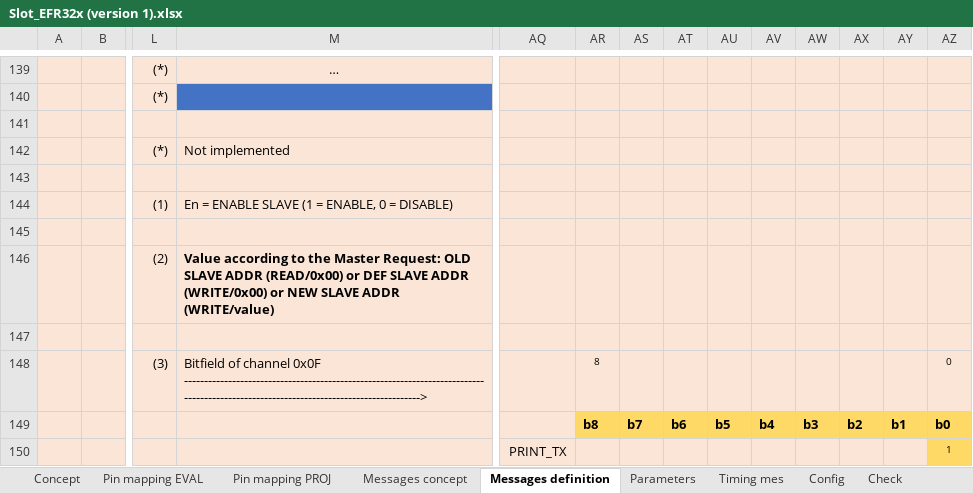
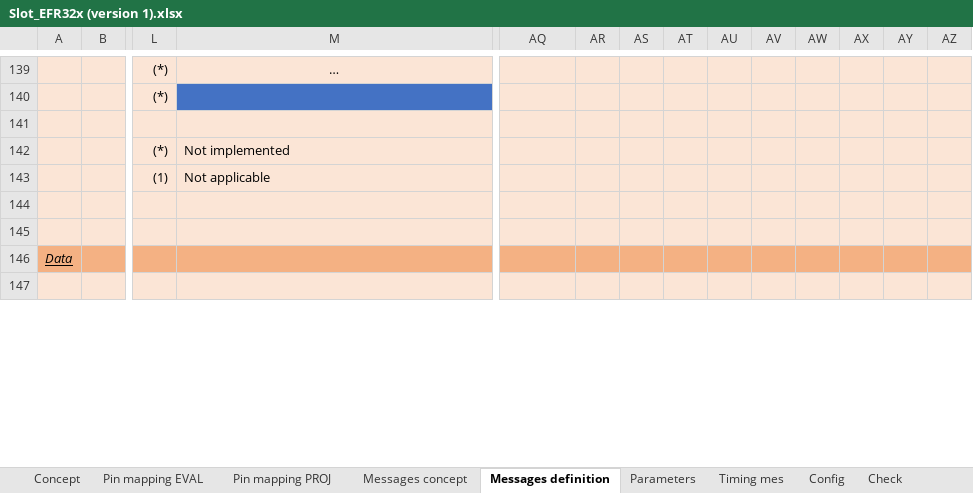
Before and after one commit to lindpatr/Eval, an Excel workbook: Doc/Slot_EFR32x (version 1).xlsx, sheet Messages definition, drawn as a sheet; only a part is shown, gaps mark what is left out; the shorter side is filled out with more unchanged rows; values as stored, in another font and other column widths than the file's, no borders; removed rows and columns are numbered as before the commit, all else as after; rows hold the shown columns only; the diff covers the shown part only; the diff names each change by its address in the sheet, - before the commit and + after, or states it on an @@ line.

Commit message:
[Slot Doc] Update data frame (status1) during implementation / definition in code

```diff
--- a/Doc/Slot_EFR32x (version 1).xlsx (sheet Messages definition)
+++ b/Doc/Slot_EFR32x (version 1).xlsx (sheet Messages definition)
-row 143: (empty)
+row 143:  |  | (1) | Not applicable
-row 144:  |  | (1) | En = ENABLE SLAVE (1 = ENABLE, 0 = DISABLE)
-row 145: (empty)
-row 146:  |  | (2) | Value according to the Master Request: OLD SLAVE ADDR (READ/0x00) or DEF SLAVE ADDR (WRITE/0x00) or NEW SLAVE ADDR (WRITE/value)
-row 147: (empty)
-row 148:  |  | (3) | Bitfield of channel 0x0F --------------------------------------------------------------------------------------------------------------------------------------> |  | 8 |  |  |  |  |  |  |  | 0
-row 149:  |  |  |  |  | b8 | b7 | b6 | b5 | b4 | b3 | b2 | b1 | b0
-row 150:  |  |  |  | PRINT_TX |  |  |  |  |  |  |  |  | 1
```
Also changed, not shown: 1 added row, 9 removed rows, 23 edited cells, cell formats and merged cells elsewhere in this sheet, formulas that keep their value.
